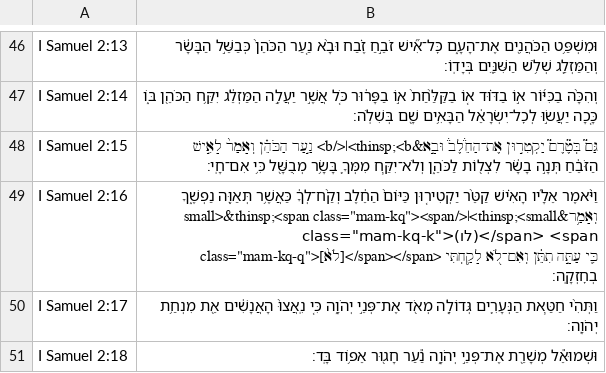
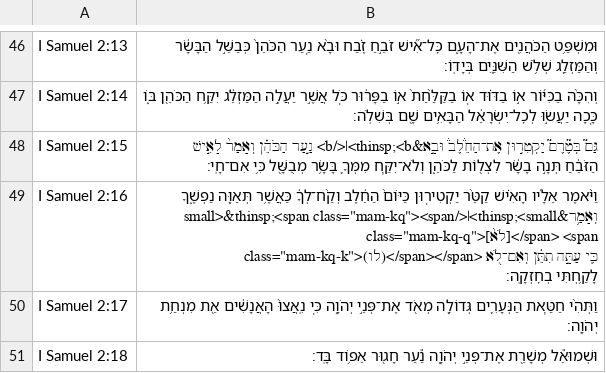
Before and after one commit to bdenckla/MAM-for-Sefaria, a CSV file: out/csv/I Samuel.csv, drawn as a sheet; only a part is shown, gaps mark what is left out.

```diff
--- a/out/csv/I Samuel.csv
+++ b/out/csv/I Samuel.csv
@@ -48,3 +48,3 @@ I Samuel 2:14,וְהִכָּ֨ה בַכִּיּ֜וֹר א֣וֹ בַדּ֗וּ
 I Samuel 2:15,גַּם֮ בְּטֶ֘רֶם֮ יַקְטִר֣וּן אֶת־הַחֵ֒לֶב֒ וּבָ֣א&thinsp;<b>׀</b> נַ֣עַר הַכֹּהֵ֗ן וְאָמַר֙ לָאִ֣ישׁ הַזֹּבֵ֔חַ תְּנָ֣ה בָשָׂ֔ר לִצְל֖וֹת לַכֹּהֵ֑ן וְלֹא־יִקַּ֧ח מִמְּךָ֛ בָּשָׂ֥ר מְבֻשָּׁ֖ל כִּ֥י אִם־חָֽי׃
-I Samuel 2:16,"וַיֹּ֨אמֶר אֵלָ֜יו הָאִ֗ישׁ קַטֵּ֨ר יַקְטִיר֤וּן כַּיּוֹם֙ הַחֵ֔לֶב וְקַ֨ח־לְךָ֔ כַּאֲשֶׁ֥ר תְּאַוֶּ֖ה נַפְשֶׁ֑ךָ וְאָמַ֥ר&thinsp;<small>׀</small>&thinsp;<span class=""mam-kq""><span class=""mam-kq-k"">(לו)</span> <span class=""mam-kq-q"">[לֹא֙]</span></span> כִּ֚י עַתָּ֣ה תִתֵּ֔ן וְאִם־לֹ֖א לָקַ֥חְתִּי בְחׇזְקָֽה׃"
+I Samuel 2:16,"וַיֹּ֨אמֶר אֵלָ֜יו הָאִ֗ישׁ קַטֵּ֨ר יַקְטִיר֤וּן כַּיּוֹם֙ הַחֵ֔לֶב וְקַ֨ח־לְךָ֔ כַּאֲשֶׁ֥ר תְּאַוֶּ֖ה נַפְשֶׁ֑ךָ וְאָמַ֥ר&thinsp;<small>׀</small>&thinsp;<span class=""mam-kq""><span class=""mam-kq-q"">[לֹא֙]</span> <span class=""mam-kq-k"">(לו)</span></span> כִּ֚י עַתָּ֣ה תִתֵּ֔ן וְאִם־לֹ֖א לָקַ֥חְתִּי בְחׇזְקָֽה׃"
 I Samuel 2:17,וַתְּהִ֨י חַטַּ֧את הַנְּעָרִ֛ים גְּדוֹלָ֥ה מְאֹ֖ד אֶת־פְּנֵ֣י יְהֹוָ֑ה כִּ֤י נִֽאֲצוּ֙ הָאֲנָשִׁ֔ים אֵ֖ת מִנְחַ֥ת יְהֹוָֽה׃
```
Also changed, not shown: out/csv/Ezekiel.csv, 2 other files.
